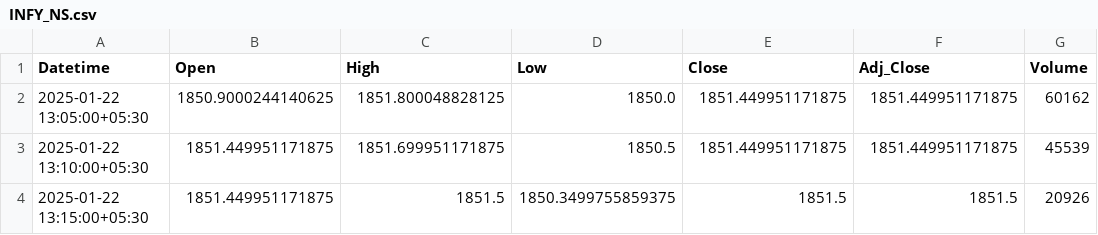
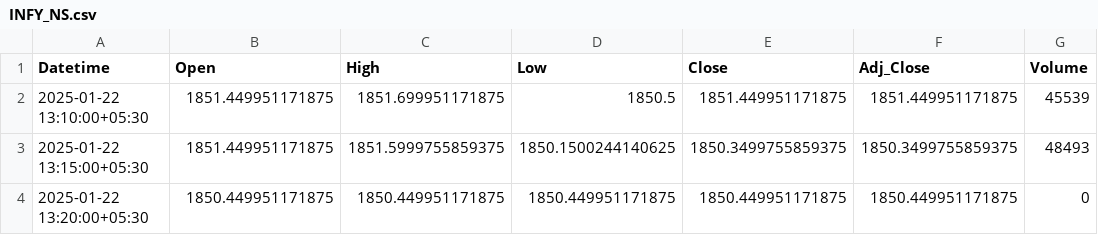
Before and after one commit to chiragpalan/stock_predictions_rnn_v3, a CSV file: temp_csv/INFY_NS.csv, drawn as a sheet.

```diff
--- a/temp_csv/INFY_NS.csv
+++ b/temp_csv/INFY_NS.csv
@@ -1,4 +1,4 @@
 Datetime,Open,High,Low,Close,Adj_Close,Volume
-2025-01-22 13:05:00+05:30,1850.9000244140625,1851.800048828125,1850.0,1851.449951171875,1851.449951171875,60162
 2025-01-22 13:10:00+05:30,1851.449951171875,1851.699951171875,1850.5,1851.449951171875,1851.449951171875,45539
-2025-01-22 13:15:00+05:30,1851.449951171875,1851.5,1850.3499755859375,1851.5,1851.5,20926
+2025-01-22 13:15:00+05:30,1851.449951171875,1851.5999755859375,1850.1500244140625,1850.3499755859375,1850.3499755859375,48493
+2025-01-22 13:20:00+05:30,1850.449951171875,1850.449951171875,1850.449951171875,1850.449951171875,1850.449951171875,0
```
Also changed, not shown: temp_csv/HDFCBANK_NS.csv, temp_csv/ICICIBANK_NS.csv, 3 other files.
